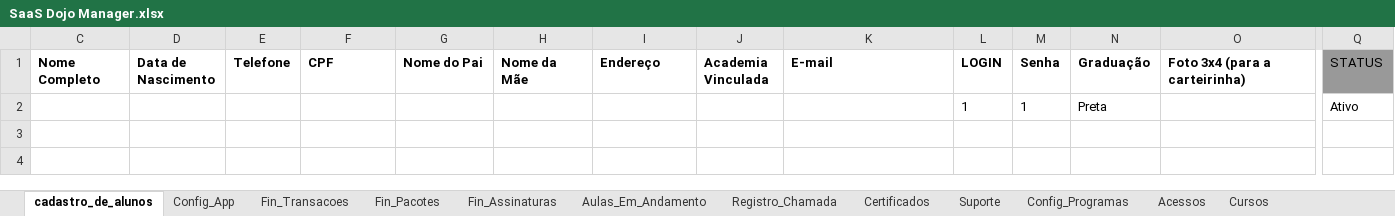
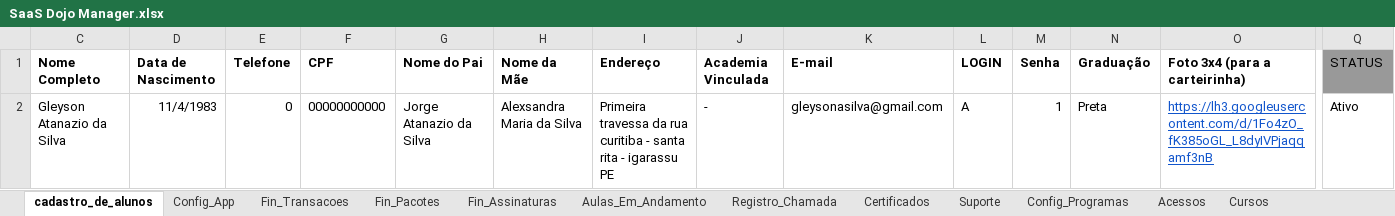
Before and after one commit to atnzpe/DojoManager-Comercial, an Excel workbook: SaaS Dojo Manager.xlsx, sheet cadastro_de_alunos, drawn as a sheet; only a part is shown, gaps mark what is left out; values as stored, in another font and other column widths than the file's, no borders; charts and pictures and conditional formats and table styles not drawn; removed rows and columns are numbered as before the commit, all else as after; rows hold the shown columns only; the diff names each change by its address in the sheet, - before the commit and + after, or states it on an @@ line.

```diff
--- a/SaaS Dojo Manager.xlsx (sheet cadastro_de_alunos)
+++ b/SaaS Dojo Manager.xlsx (sheet cadastro_de_alunos)
-row 2:  |  |  |  |  |  |  |  |  | 1 | 1 | Preta |  | Ativo
+row 2: Gleyson Atanazio da Silva | 11/4/1983 | 0 | 00000000000 | Jorge Atanazio da Silva | Alexsandra Maria da Silva | Primeira travessa da rua curitiba - santa rita - igarassu PE | - | gleysonasilva@gmail.com | A | 1 | Preta | https://lh3.googleusercontent.com/d/1Fo4zO_fK385oGL_L8dyIVPjaqqamf3nB | Ativo
```
Also changed, not shown: sheet Config_App, sheet GRADUACAO, sheet Config_Videoteca, 9 other files.
